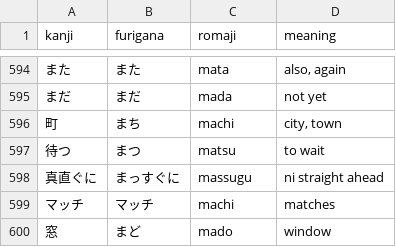
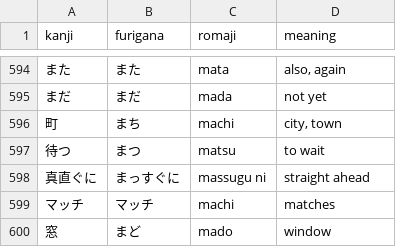
Before and after one commit to kpnn0100/japanese_learning_tool, a CSV file: resource/n5_words.csv, drawn as a sheet; only a part is shown, gaps mark what is left out; the diff names each change by its address in the sheet, - before the commit and + after, or states it on an @@ line.

Commit message:
add tool and resource

```diff
--- a/resource/n5_words.csv
+++ b/resource/n5_words.csv
-C598 (romaji): massugu
+C598 (romaji): massugu ni
-D598 (meaning): ni straight ahead
+D598 (meaning): straight ahead
```
Also changed, not shown: 5 other files.
